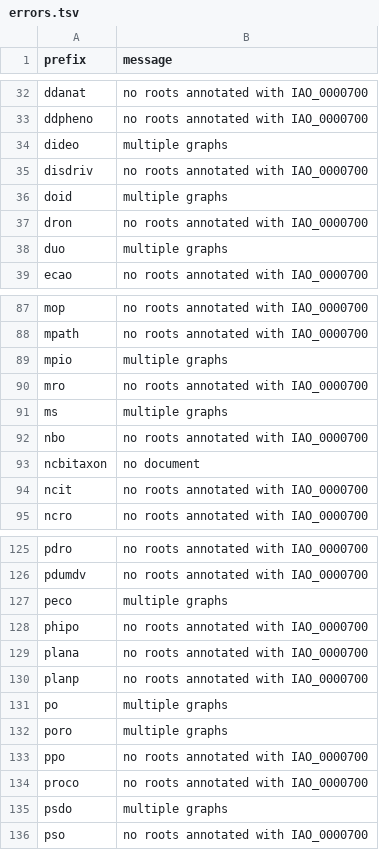
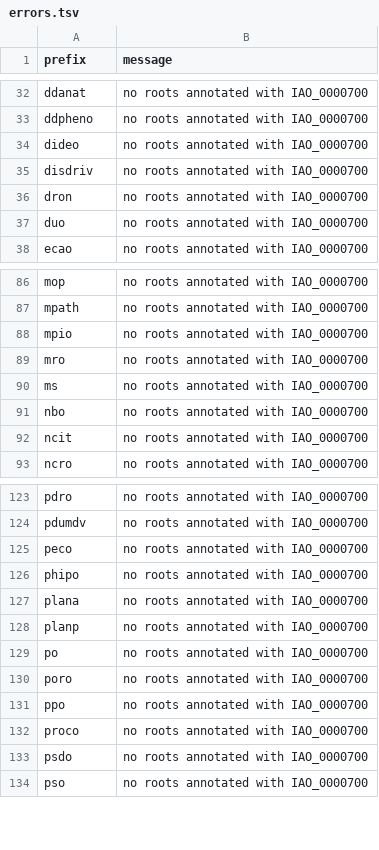
Before and after one commit to cthoyt/cob-root-analysis, a TSV file: errors.tsv, drawn as a sheet; only a part is shown, gaps mark what is left out; the diff covers the shown part only.

```diff
--- a/errors.tsv
+++ b/errors.tsv
@@ -33,7 +33,6 @@ ddanat	no roots annotated with IAO_0000700
 ddpheno	no roots annotated with IAO_0000700
-dideo	multiple graphs
+dideo	no roots annotated with IAO_0000700
 disdriv	no roots annotated with IAO_0000700
-doid	multiple graphs
 dron	no roots annotated with IAO_0000700
-duo	multiple graphs
+duo	no roots annotated with IAO_0000700
 ecao	no roots annotated with IAO_0000700
@@ -88,7 +87,6 @@ mop	no roots annotated with IAO_0000700
 mpath	no roots annotated with IAO_0000700
-mpio	multiple graphs
+mpio	no roots annotated with IAO_0000700
 mro	no roots annotated with IAO_0000700
-ms	multiple graphs
+ms	no roots annotated with IAO_0000700
 nbo	no roots annotated with IAO_0000700
-ncbitaxon	no document
 ncit	no roots annotated with IAO_0000700
@@ -126,3 +124,3 @@ pdro	no roots annotated with IAO_0000700
 pdumdv	no roots annotated with IAO_0000700
-peco	multiple graphs
+peco	no roots annotated with IAO_0000700
 phipo	no roots annotated with IAO_0000700
@@ -130,7 +128,7 @@ plana	no roots annotated with IAO_0000700
 planp	no roots annotated with IAO_0000700
-po	multiple graphs
-poro	multiple graphs
+po	no roots annotated with IAO_0000700
+poro	no roots annotated with IAO_0000700
 ppo	no roots annotated with IAO_0000700
 proco	no roots annotated with IAO_0000700
-psdo	multiple graphs
+psdo	no roots annotated with IAO_0000700
 pso	no roots annotated with IAO_0000700
```
Also changed, not shown: 11 edited cells elsewhere in this file, results.tsv, 2 other files.
